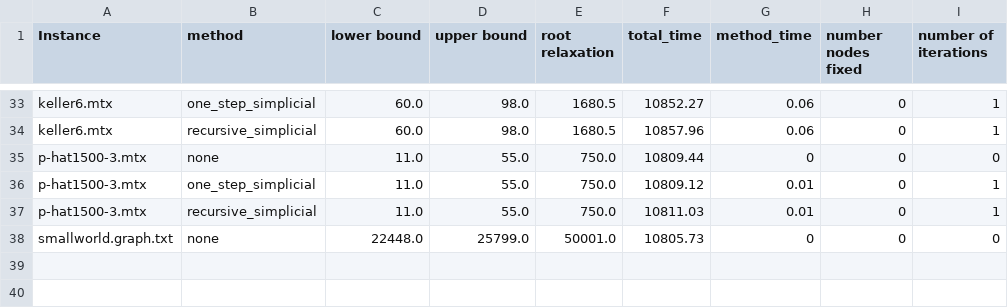
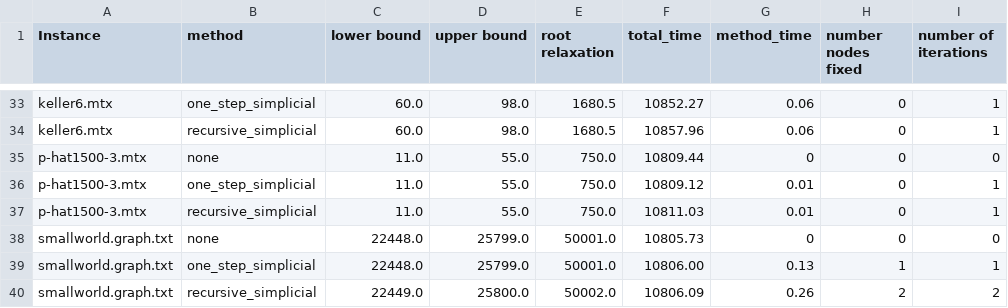
Before and after one commit to samuel-kroger/A-polytime-preprocess-algorithm-for-the-maximum-cardinality-independent-set-problem, a CSV file: results.csv, drawn as a sheet; only a part is shown, gaps mark what is left out; the diff names each change by its address in the sheet, - before the commit and + after, or states it on an @@ line.

Commit message:
new results

```diff
--- a/results.csv
+++ b/results.csv
+row 39: smallworld.graph.txt | one_step_simplicial | 22448.0 | 25799.0 | 50001.0 | 10806.00 | 0.13 | 1 | 1
+row 40: smallworld.graph.txt | recursive_simplicial | 22449.0 | 25800.0 | 50002.0 | 10806.09 | 0.26 | 2 | 2
```
Also changed, not shown: graph_info.csv, 1 other file.
